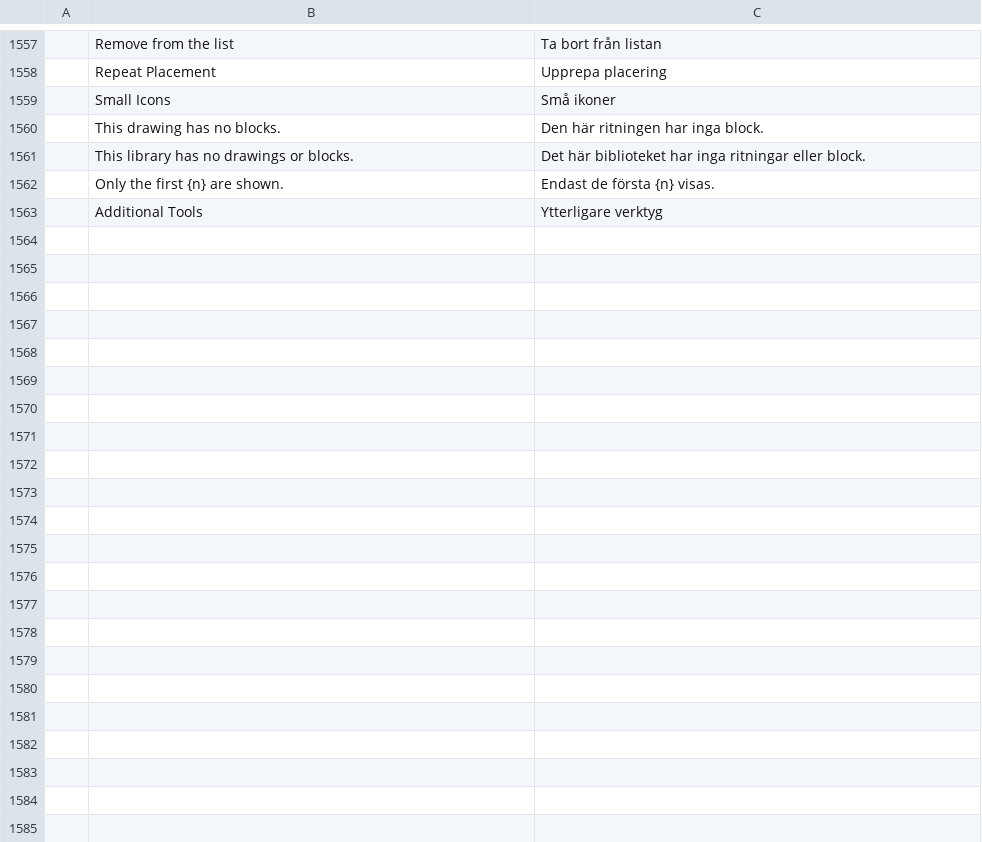
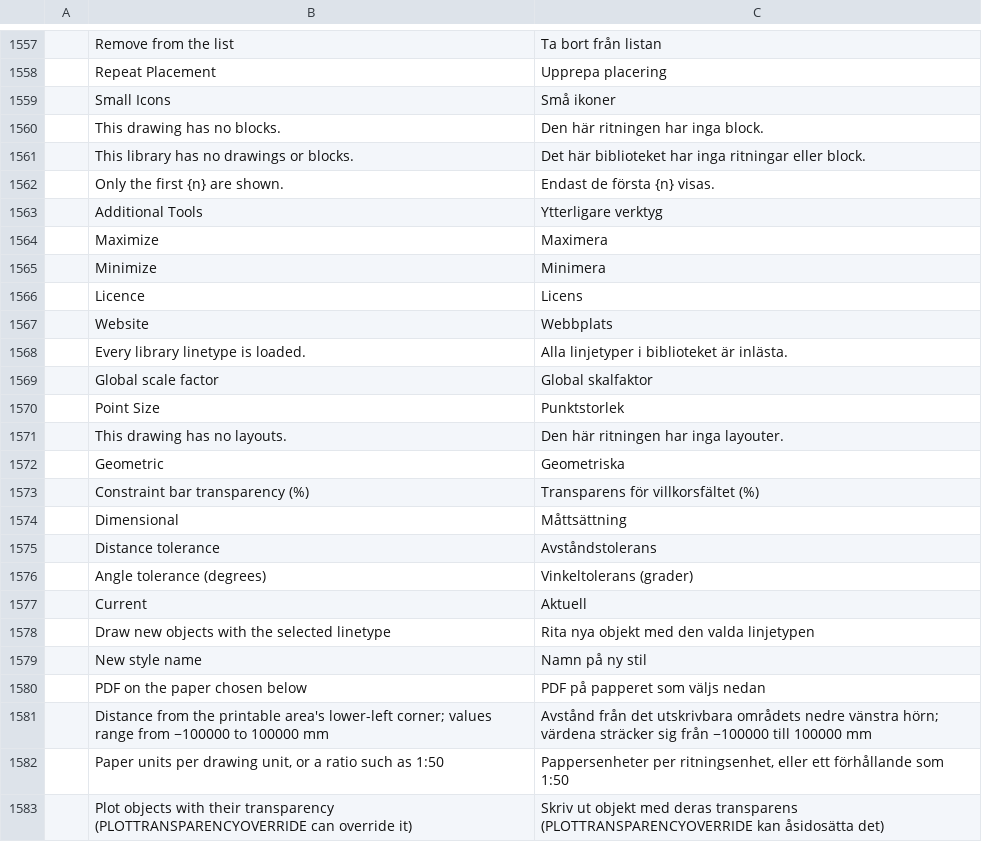
Before and after one commit to getnodalia/forja, a TSV file: crates/ui-egui/src/i18n/sv.tsv, drawn as a sheet; only a part is shown, gaps mark what is left out; the diff covers the shown part only; the diff names each change by its address in the sheet, - before the commit and + after, or states it on an @@ line.

```diff
--- a/crates/ui-egui/src/i18n/sv.tsv
+++ b/crates/ui-egui/src/i18n/sv.tsv
+row 1564:  | Maximize | Maximera
+row 1565:  | Minimize | Minimera
+row 1566:  | Licence | Licens
+row 1567:  | Website | Webbplats
+row 1568:  | Every library linetype is loaded. | Alla linjetyper i biblioteket är inlästa.
+row 1569:  | Global scale factor | Global skalfaktor
+row 1570:  | Point Size | Punktstorlek
+row 1571:  | This drawing has no layouts. | Den här ritningen har inga layouter.
+row 1572:  | Geometric | Geometriska
+row 1573:  | Constraint bar transparency (%) | Transparens för villkorsfältet (%)
+row 1574:  | Dimensional | Måttsättning
+row 1575:  | Distance tolerance | Avståndstolerans
+row 1576:  | Angle tolerance (degrees) | Vinkeltolerans (grader)
+row 1577:  | Current | Aktuell
+row 1578:  | Draw new objects with the selected linetype | Rita nya objekt med den valda linjetypen
+row 1579:  | New style name | Namn på ny stil
+row 1580:  | PDF on the paper chosen below | PDF på papperet som väljs nedan
+row 1581:  | Distance from the printable area's lower-left corner; values range from −100000 to 100000 mm | Avstånd från det utskrivbara områdets nedre vänstra hörn; värdena sträcker sig från −100000 till 100000 mm
+row 1582:  | Paper units per drawing unit, or a ratio such as 1:50 | Pappersenheter per ritningsenhet, eller ett förhållande som 1:50
+row 1583:  | Plot objects with their transparency (PLOTTRANSPARENCYOVERRIDE can override it) | Skriv ut objekt med deras transparens (PLOTTRANSPARENCYOVERRIDE kan åsidosätta det)
```
Also changed, not shown: 31 added rows elsewhere in this file, crates/ui-egui/src/i18n/bs.tsv, crates/ui-egui/src/i18n/pt_br.tsv, 15 other files.
